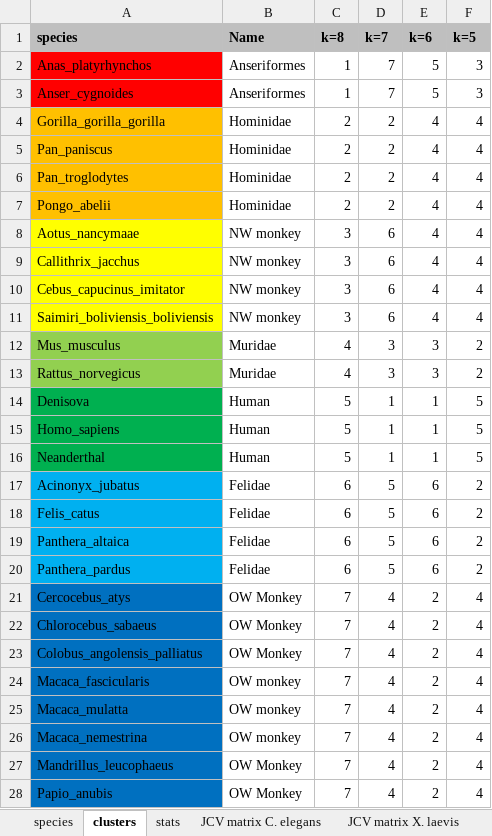
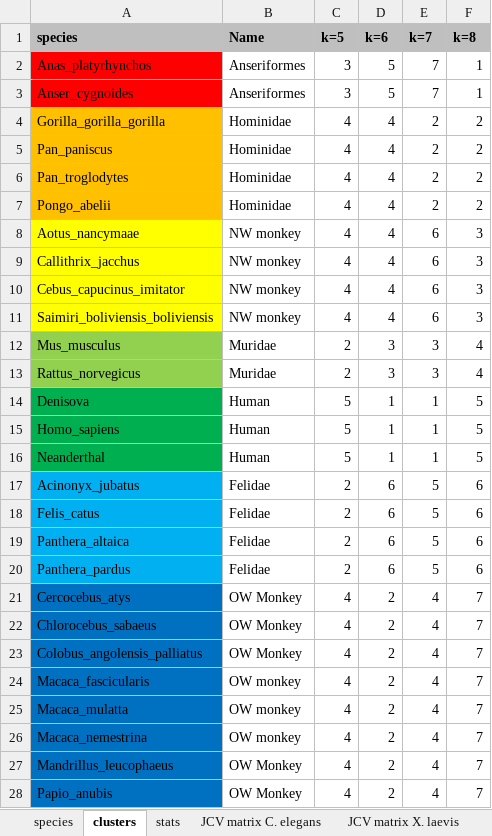
Before and after one commit to csmatyi/humanUniqueness, an Excel workbook: SupplementalFile1_HumanUniqueness.xlsx, sheet clusters, drawn as a sheet; only a part is shown; values as stored, in another font and other column widths than the file's, no borders; the diff covers the shown part only; the diff names each change by its address in the sheet, - before the commit and + after, or states it on an @@ line.

Commit message:
Add files via upload

```diff
--- a/SupplementalFile1_HumanUniqueness.xlsx (sheet clusters)
+++ b/SupplementalFile1_HumanUniqueness.xlsx (sheet clusters)
-C1: k=8
+C1: k=5
-D1: k=7
+D1: k=6
-E1: k=6
+E1: k=7
-F1: k=5
+F1: k=8
-C2:C3 (k=5): 1
+C2:C3 (k=5): 3
-D2:D3 (k=6): 7
+D2:D3 (k=6): 5
-E2:E3 (k=7): 5
+E2:E3 (k=7): 7
-F2:F3 (k=8): 3
+F2:F3 (k=8): 1
-C4:C7 (k=5): 2
+C4:C7 (k=5): 4
-D4:D7 (k=6): 2
+D4:D7 (k=6): 4
-E4:E7 (k=7): 4
+E4:E7 (k=7): 2
-F4:F7 (k=8): 4
+F4:F7 (k=8): 2
-C8:C11 (k=5): 3
+C8:C11 (k=5): 4
-D8:D11 (k=6): 6
+D8:D11 (k=6): 4
-E8:E11 (k=7): 4
+E8:E11 (k=7): 6
-F8:F11 (k=8): 4
+F8:F11 (k=8): 3
-C12:C13 (k=5): 4
+C12:C13 (k=5): 2
-F12:F13 (k=8): 2
+F12:F13 (k=8): 4
-C17:C20 (k=5): 6
+C17:C20 (k=5): 2
-D17:D20 (k=6): 5
+D17:D20 (k=6): 6
-E17:E20 (k=7): 6
+E17:E20 (k=7): 5
-F17:F20 (k=8): 2
+F17:F20 (k=8): 6
-C21:C28 (k=5): 7
+C21:C28 (k=5): 4
-D21:D28 (k=6): 4
+D21:D28 (k=6): 2
-E21:E28 (k=7): 2
+E21:E28 (k=7): 4
-F21:F28 (k=8): 4
+F21:F28 (k=8): 7
```
Also changed, not shown: 24 edited cells elsewhere in this sheet, sheet stats.
